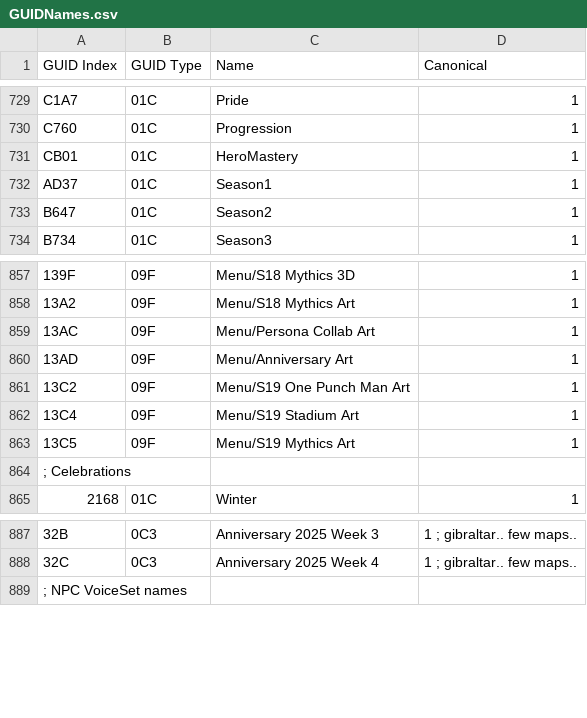
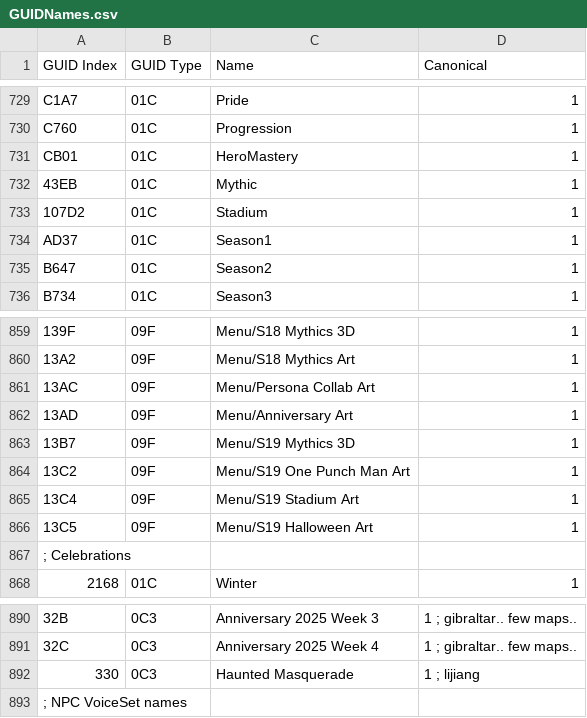
Before and after one commit to overtools/OWLib, a CSV file: DataTool/Static/GUIDNames.csv, drawn as a sheet; only a part is shown, gaps mark what is left out; addresses are those after the commit; the diff names each change by its address in the sheet, - before the commit and + after, or states it on an @@ line.

Commit message:
add missing s19 map to GUIDNames

```diff
--- a/DataTool/Static/GUIDNames.csv
+++ b/DataTool/Static/GUIDNames.csv
+row 732: 43EB | 01C | Mythic | 1
+row 733: 107D2 | 01C | Stadium | 1
+row 863: 13B7 | 09F | Menu/S19 Mythics 3D | 1
-C866 (Name): Menu/S19 Mythics Art
+C866 (Name): Menu/S19 Halloween Art
+row 892: 330 | 0C3 | Haunted Masquerade | 1 ; lijiang
```
